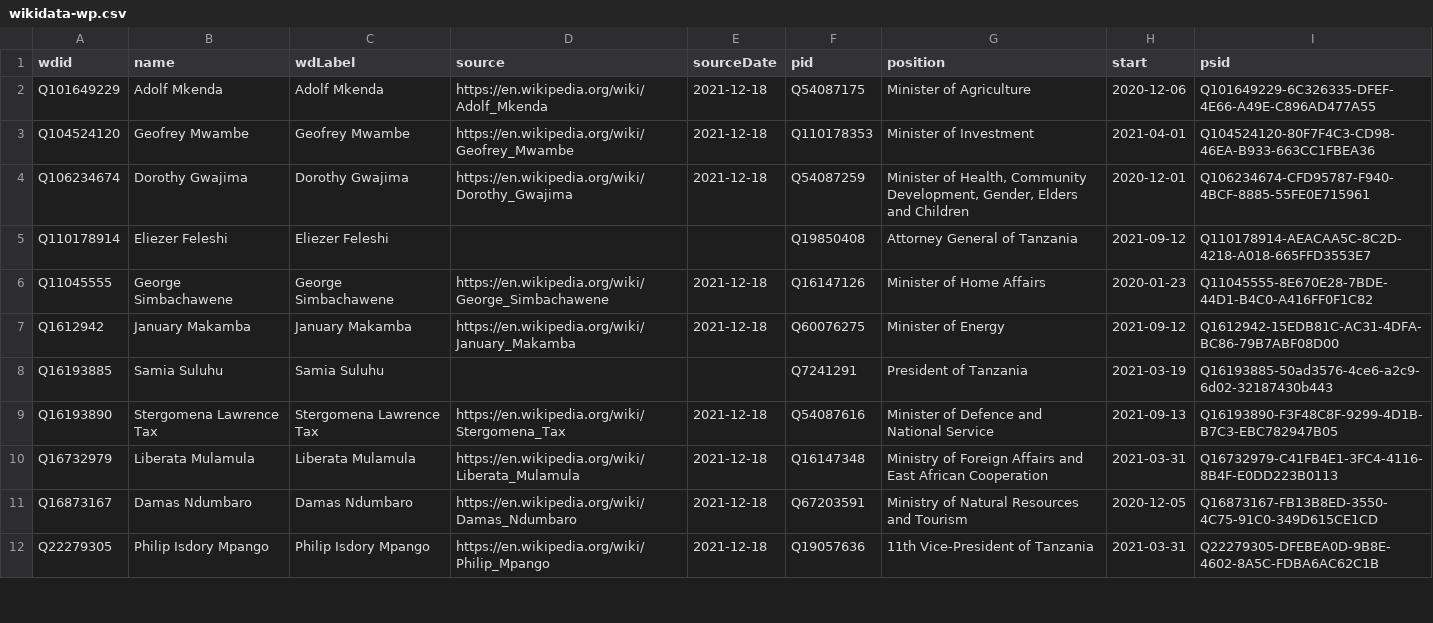
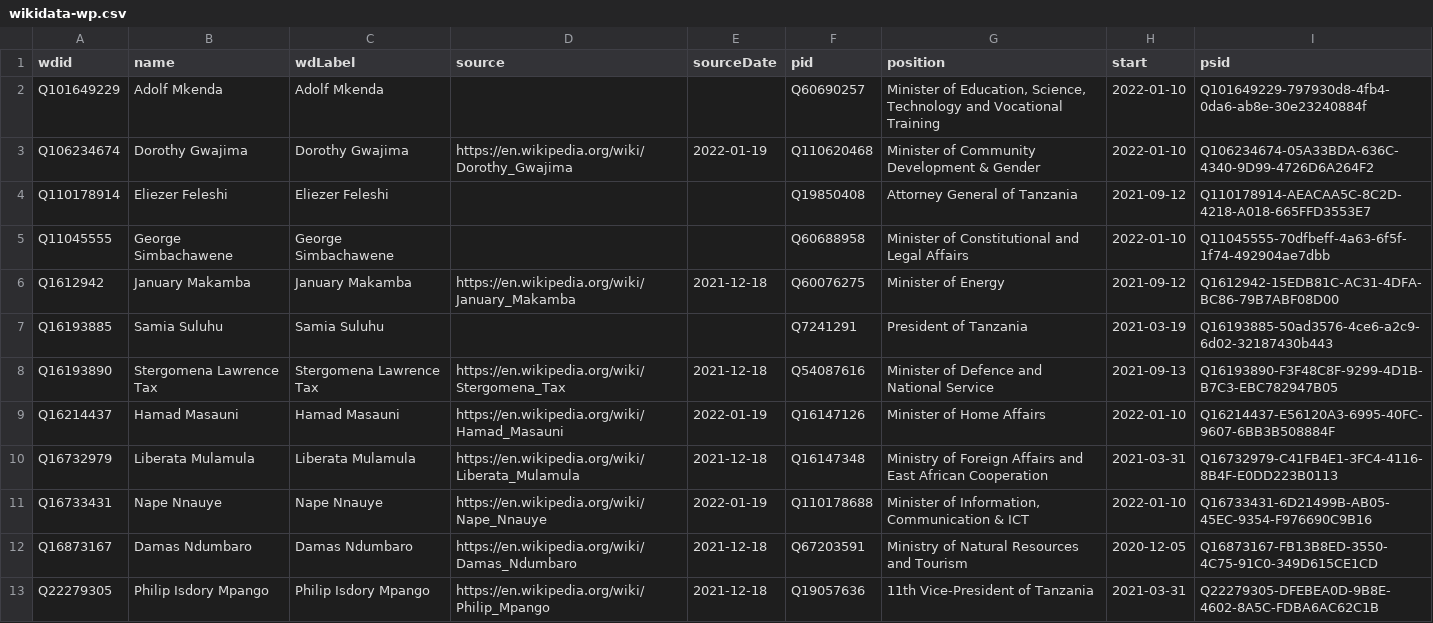
Before and after one commit to every-politician-scrapers/tanzania-ministers, a CSV file: data/wikidata-wp.csv, drawn as a sheet; only a part is shown; the diff covers the shown part only.

```diff
--- a/data/wikidata-wp.csv
+++ b/data/wikidata-wp.csv
@@ -1,7 +1,6 @@
 wdid,name,wdLabel,source,sourceDate,pid,position,start,psid
-Q101649229,Adolf Mkenda,Adolf Mkenda,https://en.wikipedia.org/wiki/Adolf_Mkenda,2021-12-18,Q54087175,Minister of Agriculture,2020-12-06,Q101649229-6C326335-DFEF-4E66-A49E-C896AD477A55
-Q104524120,Geofrey Mwambe,Geofrey Mwambe,https://en.wikipedia.org/wiki/Geofrey_Mwambe,2021-12-18,Q110178353,Minister of Investment,2021-04-01,Q104524120-80F7F4C3-CD98-46EA-B933-663CC1FBEA36
-Q106234674,Dorothy Gwajima,Dorothy Gwajima,https://en.wikipedia.org/wiki/Dorothy_Gwajima,2021-12-18,Q54087259,"Minister of Health, Community Development, Gender, Elders and Children",2020-12-01,Q106234674-CFD95787-F940-4BCF-8885-55FE0E715961
+Q101649229,Adolf Mkenda,Adolf Mkenda,,,Q60690257,"Minister of Education, Science, Technology and Vocational Training",2022-01-10,Q101649229-797930d8-4fb4-0da6-ab8e-30e23240884f
+Q106234674,Dorothy Gwajima,Dorothy Gwajima,https://en.wikipedia.org/wiki/Dorothy_Gwajima,2022-01-19,Q110620468,Minister of Community Development & Gender,2022-01-10,Q106234674-05A33BDA-636C-4340-9D99-4726D6A264F2
 Q110178914,Eliezer Feleshi,Eliezer Feleshi,,,Q19850408,Attorney General of Tanzania,2021-09-12,Q110178914-AEACAA5C-8C2D-4218-A018-665FFD3553E7
-Q11045555,George Simbachawene,George Simbachawene,https://en.wikipedia.org/wiki/George_Simbachawene,2021-12-18,Q16147126,Minister of Home Affairs,2020-01-23,Q11045555-8E670E28-7BDE-44D1-B4C0-A416FF0F1C82
+Q11045555,George Simbachawene,George Simbachawene,,,Q60688958,Minister of Constitutional and Legal Affairs,2022-01-10,Q11045555-70dfbeff-4a63-6f5f-1f74-492904ae7dbb
 Q1612942,January Makamba,January Makamba,https://en.wikipedia.org/wiki/January_Makamba,2021-12-18,Q60076275,Minister of Energy,2021-09-12,Q1612942-15EDB81C-AC31-4DFA-BC86-79B7ABF08D00
@@ -9,3 +8,5 @@ Q16193885,Samia Suluhu,Samia Suluhu,,,Q7241291,President of Tanzania,2021-03-19,
 Q16193890,Stergomena Lawrence Tax,Stergomena Lawrence Tax,https://en.wikipedia.org/wiki/Stergomena_Tax,2021-12-18,Q54087616,Minister of Defence and National Service,2021-09-13,Q16193890-F3F48C8F-9299-4D1B-B7C3-EBC782947B05
+Q16214437,Hamad Masauni,Hamad Masauni,https://en.wikipedia.org/wiki/Hamad_Masauni,2022-01-19,Q16147126,Minister of Home Affairs,2022-01-10,Q16214437-E56120A3-6995-40FC-9607-6BB3B508884F
 Q16732979,Liberata Mulamula,Liberata Mulamula,https://en.wikipedia.org/wiki/Liberata_Mulamula,2021-12-18,Q16147348,Ministry of Foreign Affairs and East African Cooperation,2021-03-31,Q16732979-C41FB4E1-3FC4-4116-8B4F-E0DD223B0113
+Q16733431,Nape Nnauye,Nape Nnauye,https://en.wikipedia.org/wiki/Nape_Nnauye,2022-01-19,Q110178688,"Minister of Information, Communication & ICT",2022-01-10,Q16733431-6D21499B-AB05-45EC-9354-F976690C9B16
 Q16873167,Damas Ndumbaro,Damas Ndumbaro,https://en.wikipedia.org/wiki/Damas_Ndumbaro,2021-12-18,Q67203591,Ministry of Natural Resources and Tourism,2020-12-05,Q16873167-FB13B8ED-3550-4C75-91C0-349D615CE1CD
```
Also changed, not shown: 4 added rows, 3 removed rows and 7 edited cells elsewhere in this file, data/wikipedia-diff.csv, data/wikipedia.csv.
